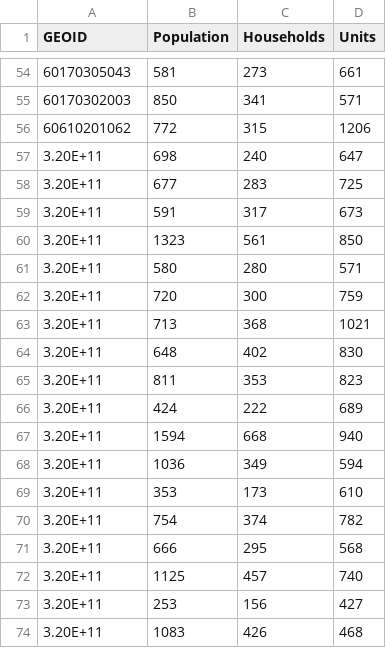
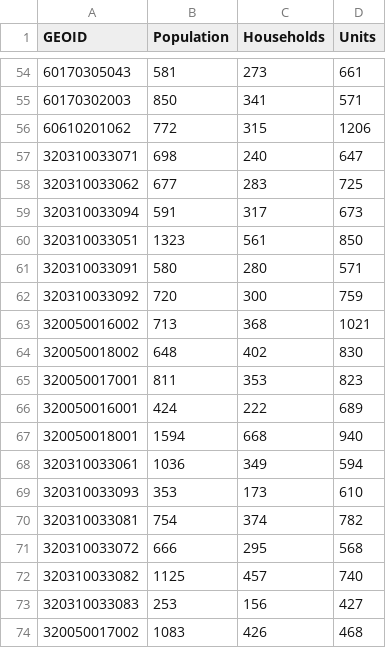
Before and after one commit to mbindl/TahoeCensus, a CSV file: data/census_data.csv, drawn as a sheet; only a part is shown, gaps mark what is left out.

```diff
--- a/data/census_data.csv
+++ b/data/census_data.csv
@@ -56,19 +56,19 @@ GEOID,Population,Households,Units
 60610201062,772,315,1206
-3.20E+11,698,240,647
-3.20E+11,677,283,725
-3.20E+11,591,317,673
-3.20E+11,1323,561,850
-3.20E+11,580,280,571
-3.20E+11,720,300,759
-3.20E+11,713,368,1021
-3.20E+11,648,402,830
-3.20E+11,811,353,823
-3.20E+11,424,222,689
-3.20E+11,1594,668,940
-3.20E+11,1036,349,594
-3.20E+11,353,173,610
-3.20E+11,754,374,782
-3.20E+11,666,295,568
-3.20E+11,1125,457,740
-3.20E+11,253,156,427
-3.20E+11,1083,426,468
+320310033071,698,240,647
+320310033062,677,283,725
+320310033094,591,317,673
+320310033051,1323,561,850
+320310033091,580,280,571
+320310033092,720,300,759
+320050016002,713,368,1021
+320050018002,648,402,830
+320050017001,811,353,823
+320050016001,424,222,689
+320050018001,1594,668,940
+320310033061,1036,349,594
+320310033093,353,173,610
+320310033081,754,374,782
+320310033072,666,295,568
+320310033082,1125,457,740
+320310033083,253,156,427
+320050017002,1083,426,468
```
Also changed, not shown: 2 other files.
